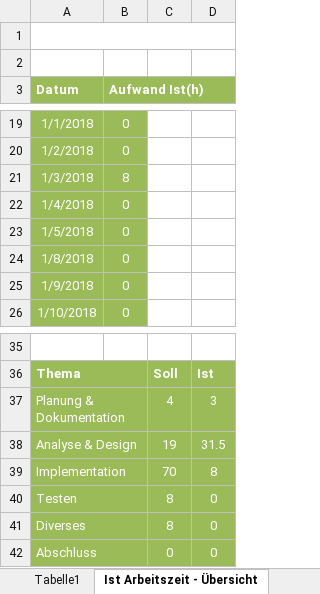
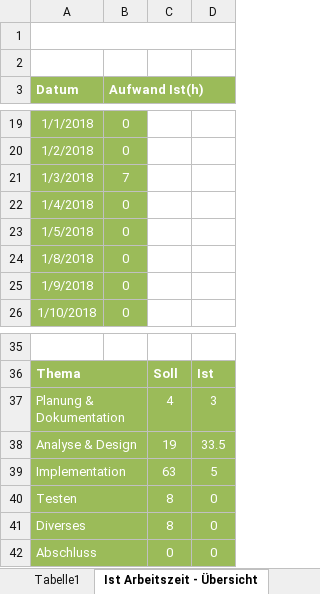
Before and after one commit to JennCA/Showdown, an Excel workbook: doc/Zeitplanung.xlsx, sheet Ist Arbeitszeit - Übersicht, drawn as a sheet; only a part is shown, gaps mark what is left out; values as stored, in another font and other column widths than the file's, no borders; charts and pictures not drawn; the diff names each change by its address in the sheet, - before the commit and + after, or states it on an @@ line.

```diff
--- a/doc/Zeitplanung.xlsx (sheet Ist Arbeitszeit - Übersicht)
+++ b/doc/Zeitplanung.xlsx (sheet Ist Arbeitszeit - Übersicht)
-B21 (Aufwand Ist(h)): 8
+B21 (Aufwand Ist(h)): 7
-D38: 31.5
+D38: 33.5
-C39: 70
+C39: 63
-D39: 8
+D39: 5
```
Also changed, not shown: sheet Zeitplanung, charts or pictures.
